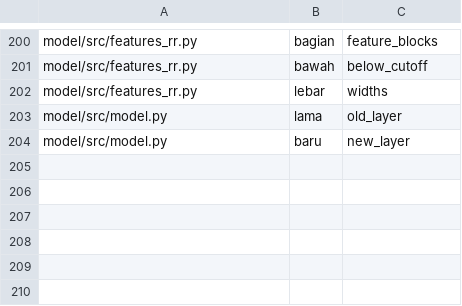
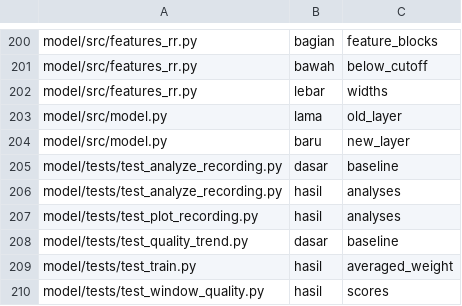
Before and after one commit to mrrizaldi/projek-akhir, a TSV file: scripts/rename_map_scoped.tsv, drawn as a sheet; only a part is shown, gaps mark what is left out.

```diff
--- a/scripts/rename_map_scoped.tsv
+++ b/scripts/rename_map_scoped.tsv
@@ -204 +204,7 @@ model/src/model.py	lama	old_layer
 model/src/model.py	baru	new_layer
+model/tests/test_analyze_recording.py	dasar	baseline
+model/tests/test_analyze_recording.py	hasil	analyses
+model/tests/test_plot_recording.py	hasil	analyses
+model/tests/test_quality_trend.py	dasar	baseline
+model/tests/test_train.py	hasil	averaged_weight
+model/tests/test_window_quality.py	hasil	scores
```
Also changed, not shown: 5 other files.
